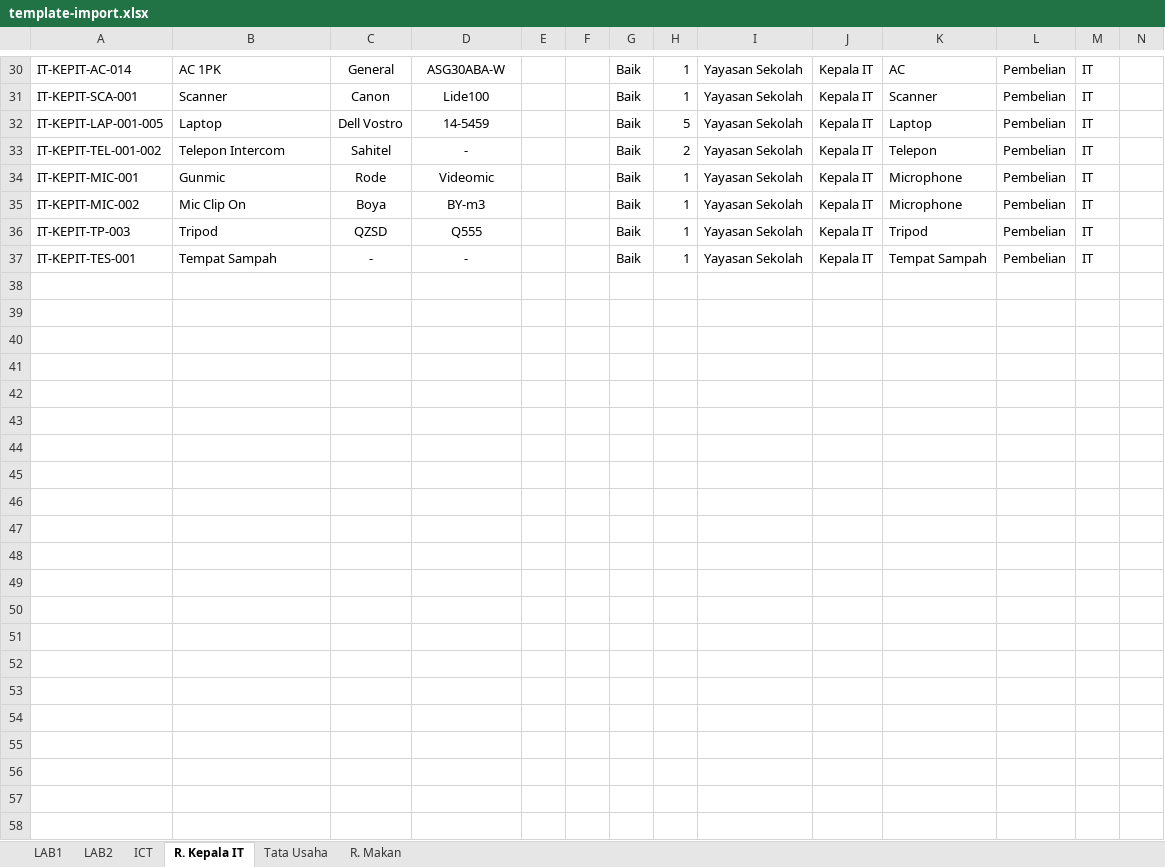
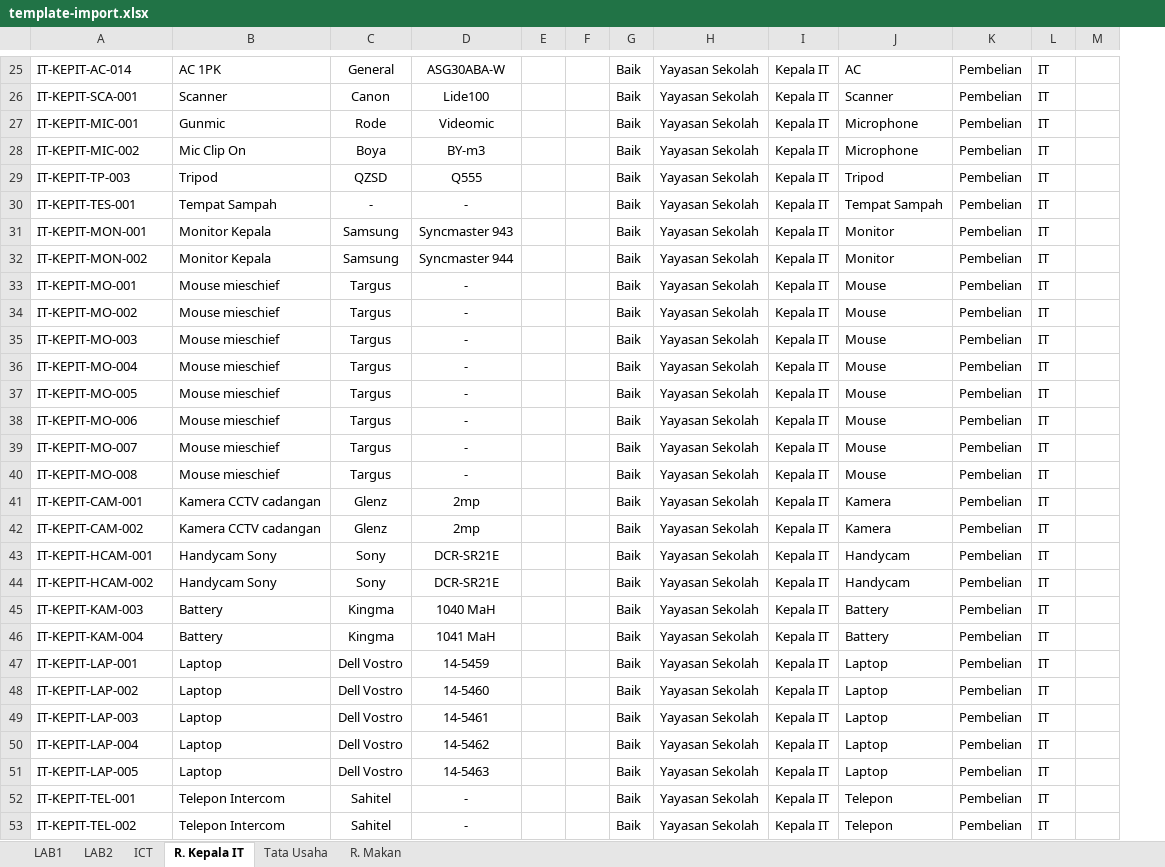
Before and after one commit to neet693/SistemInventarisasiYahya, an Excel workbook: public/assets/template-import.xlsx, sheet R. Kepala IT, drawn as a sheet; only a part is shown, gaps mark what is left out; values as stored, in another font and other column widths than the file's, no borders; removed rows and columns are numbered as before the commit, all else as after; the diff covers the shown part only; the diff names each change by its address in the sheet, - before the commit and + after, or states it on an @@ line.

```diff
--- a/public/assets/template-import.xlsx (sheet R. Kepala IT)
+++ b/public/assets/template-import.xlsx (sheet R. Kepala IT)
-column H, rows 30-31: 1 | 1; rows 34-37: all 1
-row 32: IT-KEPIT-LAP-001-005 | Laptop | Dell Vostro | 14-5459 |  |  | Baik | 5 | Yayasan Sekolah | Kepala IT | Laptop | Pembelian | IT
-row 33: IT-KEPIT-TEL-001-002 | Telepon Intercom | Sahitel | - |  |  | Baik | 2 | Yayasan Sekolah | Kepala IT | Telepon | Pembelian | IT
+row 31: IT-KEPIT-MON-001 | Monitor Kepala | Samsung | Syncmaster 943 |  |  | Baik | Yayasan Sekolah | Kepala IT | Monitor | Pembelian | IT
+row 32: IT-KEPIT-MON-002 | Monitor Kepala | Samsung | Syncmaster 944 |  |  | Baik | Yayasan Sekolah | Kepala IT | Monitor | Pembelian | IT
+row 33: IT-KEPIT-MO-001 | Mouse mieschief | Targus | - |  |  | Baik | Yayasan Sekolah | Kepala IT | Mouse | Pembelian | IT
+row 34: IT-KEPIT-MO-002 | Mouse mieschief | Targus | - |  |  | Baik | Yayasan Sekolah | Kepala IT | Mouse | Pembelian | IT
+row 35: IT-KEPIT-MO-003 | Mouse mieschief | Targus | - |  |  | Baik | Yayasan Sekolah | Kepala IT | Mouse | Pembelian | IT
+row 36: IT-KEPIT-MO-004 | Mouse mieschief | Targus | - |  |  | Baik | Yayasan Sekolah | Kepala IT | Mouse | Pembelian | IT
+row 37: IT-KEPIT-MO-005 | Mouse mieschief | Targus | - |  |  | Baik | Yayasan Sekolah | Kepala IT | Mouse | Pembelian | IT
+row 38: IT-KEPIT-MO-006 | Mouse mieschief | Targus | - |  |  | Baik | Yayasan Sekolah | Kepala IT | Mouse | Pembelian | IT
+row 39: IT-KEPIT-MO-007 | Mouse mieschief | Targus | - |  |  | Baik | Yayasan Sekolah | Kepala IT | Mouse | Pembelian | IT
+row 40: IT-KEPIT-MO-008 | Mouse mieschief | Targus | - |  |  | Baik | Yayasan Sekolah | Kepala IT | Mouse | Pembelian | IT
+row 41: IT-KEPIT-CAM-001 | Kamera CCTV cadangan | Glenz | 2mp |  |  | Baik | Yayasan Sekolah | Kepala IT | Kamera | Pembelian | IT
+row 42: IT-KEPIT-CAM-002 | Kamera CCTV cadangan | Glenz | 2mp |  |  | Baik | Yayasan Sekolah | Kepala IT | Kamera | Pembelian | IT
+row 43: IT-KEPIT-HCAM-001 | Handycam Sony | Sony | DCR-SR21E |  |  | Baik | Yayasan Sekolah | Kepala IT | Handycam | Pembelian | IT
+row 44: IT-KEPIT-HCAM-002 | Handycam Sony | Sony | DCR-SR21E |  |  | Baik | Yayasan Sekolah | Kepala IT | Handycam | Pembelian | IT
+row 45: IT-KEPIT-KAM-003 | Battery | Kingma | 1040 MaH |  |  | Baik | Yayasan Sekolah | Kepala IT | Battery | Pembelian | IT
+row 46: IT-KEPIT-KAM-004 | Battery | Kingma | 1041 MaH |  |  | Baik | Yayasan Sekolah | Kepala IT | Battery | Pembelian | IT
+row 47: IT-KEPIT-LAP-001 | Laptop | Dell Vostro | 14-5459 |  |  | Baik | Yayasan Sekolah | Kepala IT | Laptop | Pembelian | IT
+row 48: IT-KEPIT-LAP-002 | Laptop | Dell Vostro | 14-5460 |  |  | Baik | Yayasan Sekolah | Kepala IT | Laptop | Pembelian | IT
+row 49: IT-KEPIT-LAP-003 | Laptop | Dell Vostro | 14-5461 |  |  | Baik | Yayasan Sekolah | Kepala IT | Laptop | Pembelian | IT
+row 50: IT-KEPIT-LAP-004 | Laptop | Dell Vostro | 14-5462 |  |  | Baik | Yayasan Sekolah | Kepala IT | Laptop | Pembelian | IT
+row 51: IT-KEPIT-LAP-005 | Laptop | Dell Vostro | 14-5463 |  |  | Baik | Yayasan Sekolah | Kepala IT | Laptop | Pembelian | IT
+row 52: IT-KEPIT-TEL-001 | Telepon Intercom | Sahitel | - |  |  | Baik | Yayasan Sekolah | Kepala IT | Telepon | Pembelian | IT
+row 53: IT-KEPIT-TEL-002 | Telepon Intercom | Sahitel | - |  |  | Baik | Yayasan Sekolah | Kepala IT | Telepon | Pembelian | IT
```
Also changed, not shown: 5 removed rows elsewhere in this sheet, sheet LAB1, sheet LAB2, sheet ICT, sheet Tata Usaha, sheet R. Makan.
